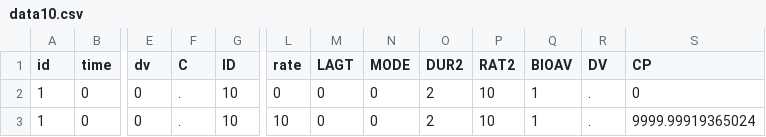
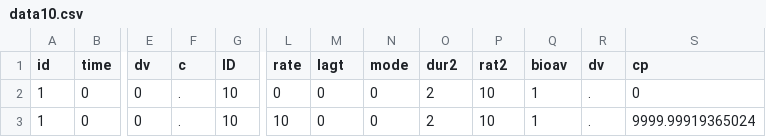
Before and after one commit to stjordanis/Pumas.jl, a CSV file: examples/event_data/data10.csv, drawn as a sheet; only a part is shown, gaps mark what is left out; the diff names each change by its address in the sheet, - before the commit and + after, or states it on an @@ line.

```diff
--- a/examples/event_data/data10.csv
+++ b/examples/event_data/data10.csv
-F1: C
+F1: c
-M1: LAGT
+M1: lagt
-N1: MODE
+N1: mode
-O1: DUR2
+O1: dur2
-P1: RAT2
+P1: rat2
-Q1: BIOAV
+Q1: bioav
-R1: DV
+R1: dv
-S1: CP
+S1: cp
```
Also changed, not shown: examples/event_data/data1.csv, examples/event_data/data11.csv, 49 other files.
